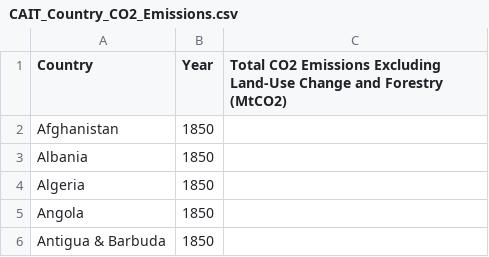
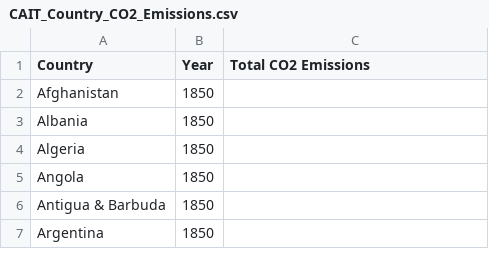
Before and after one commit to benhowe75/datadump, a CSV file: CAIT_Country_CO2_Emissions.csv, drawn as a sheet; only a part is shown; the shorter side is filled out with more unchanged rows.

Commit message:
Update CAIT_Country_CO2_Emissions.csv

```diff
--- a/CAIT_Country_CO2_Emissions.csv
+++ b/CAIT_Country_CO2_Emissions.csv
@@ -1,2 +1,2 @@
-Country,Year,Total CO2 Emissions Excluding Land-Use Change and Forestry (MtCO2)
+Country,Year,Total CO2 Emissions
 Afghanistan,1850,
```
